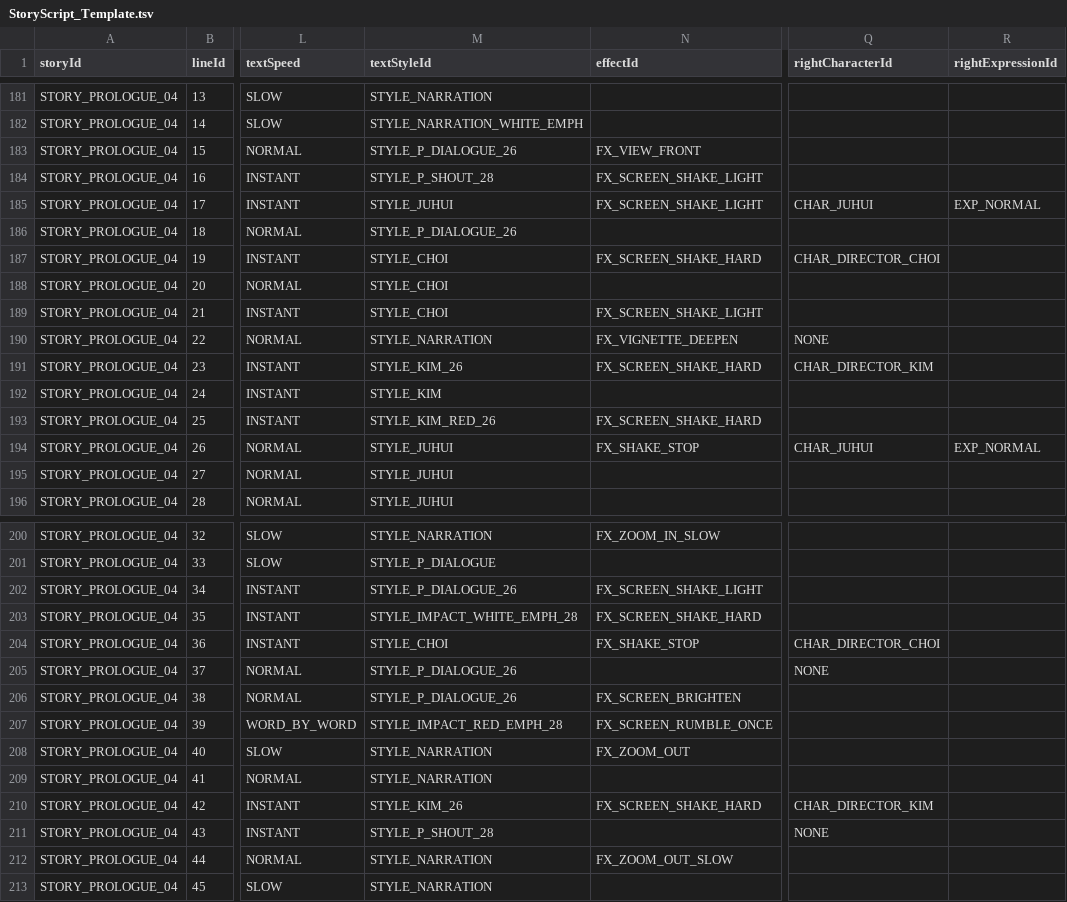
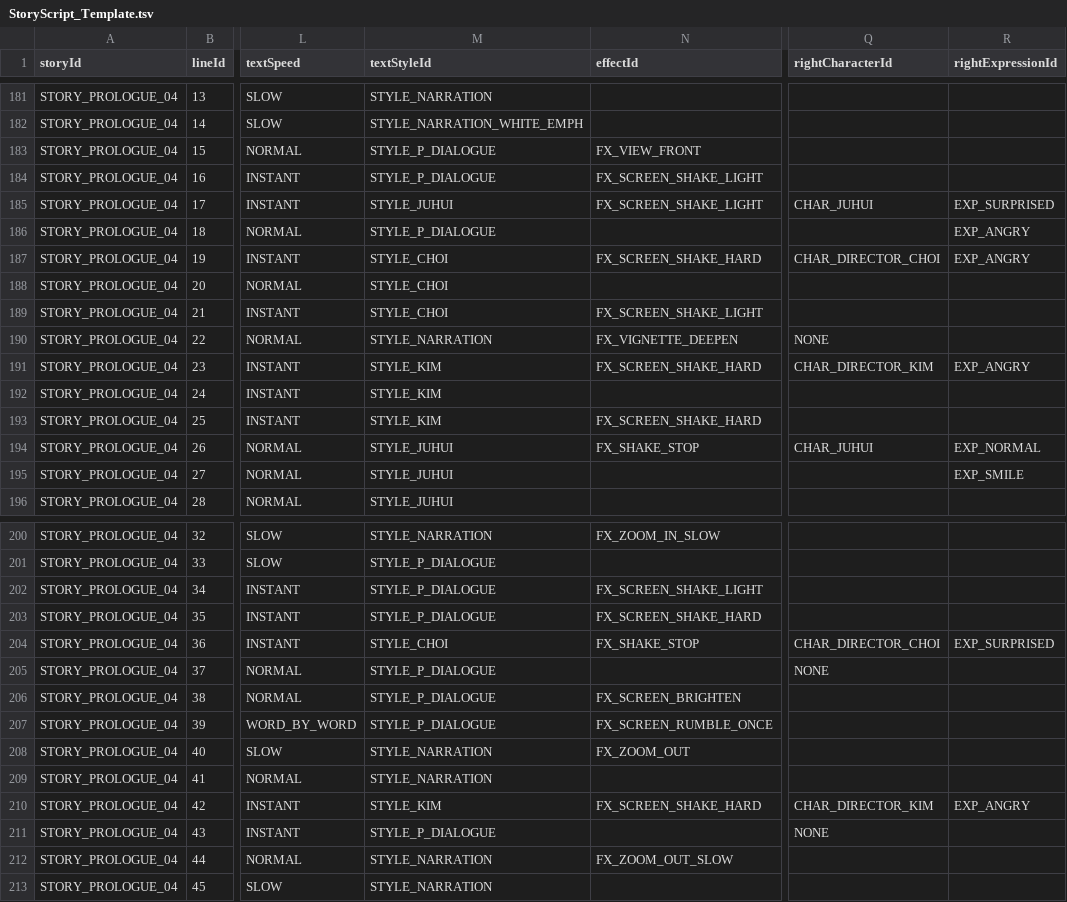
Before and after one commit to Project-VELO/VELO-Client, a TSV file: docs/StoryScript_Template.tsv, drawn as a sheet; only a part is shown, gaps mark what is left out; the diff covers the shown part only; the diff names each change by its address in the sheet, - before the commit and + after, or states it on an @@ line.

```diff
--- a/docs/StoryScript_Template.tsv
+++ b/docs/StoryScript_Template.tsv
-M183 (textStyleId): STYLE_P_DIALOGUE_26
+M183 (textStyleId): STYLE_P_DIALOGUE
-M184 (textStyleId): STYLE_P_SHOUT_28
+M184 (textStyleId): STYLE_P_DIALOGUE
-R185 (rightExpressionId): EXP_NORMAL
+R185 (rightExpressionId): EXP_SURPRISED
-M186 (textStyleId): STYLE_P_DIALOGUE_26
+M186 (textStyleId): STYLE_P_DIALOGUE
-R186:R187 (rightExpressionId): (empty)
+R186:R187 (rightExpressionId): EXP_ANGRY
-M191 (textStyleId): STYLE_KIM_26
+M191 (textStyleId): STYLE_KIM
-R191 (rightExpressionId): (empty)
+R191 (rightExpressionId): EXP_ANGRY
-M193 (textStyleId): STYLE_KIM_RED_26
+M193 (textStyleId): STYLE_KIM
-R195 (rightExpressionId): (empty)
+R195 (rightExpressionId): EXP_SMILE
-M202 (textStyleId): STYLE_P_DIALOGUE_26
+M202 (textStyleId): STYLE_P_DIALOGUE
-M203 (textStyleId): STYLE_IMPACT_WHITE_EMPH_28
+M203 (textStyleId): STYLE_P_DIALOGUE
-R204 (rightExpressionId): (empty)
+R204 (rightExpressionId): EXP_SURPRISED
-M205:M206 (textStyleId): STYLE_P_DIALOGUE_26
+M205:M206 (textStyleId): STYLE_P_DIALOGUE
-M207 (textStyleId): STYLE_IMPACT_RED_EMPH_28
+M207 (textStyleId): STYLE_P_DIALOGUE
-M210 (textStyleId): STYLE_KIM_26
+M210 (textStyleId): STYLE_KIM
-R210 (rightExpressionId): (empty)
+R210 (rightExpressionId): EXP_ANGRY
-M211 (textStyleId): STYLE_P_SHOUT_28
+M211 (textStyleId): STYLE_P_DIALOGUE
```
Also changed, not shown: 6 edited cells elsewhere in this file, 1 other file.
